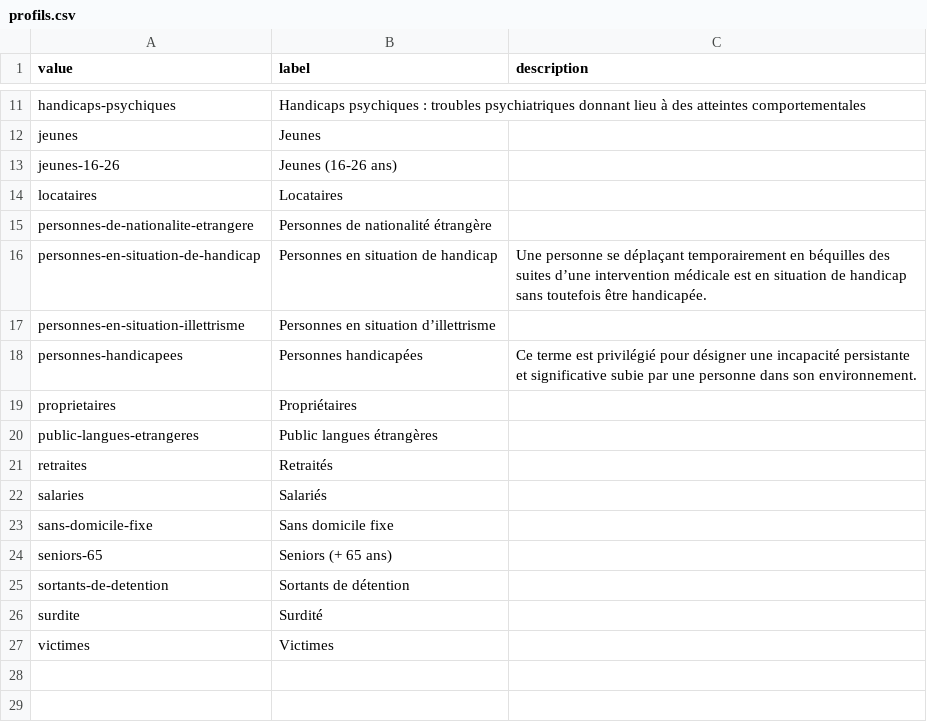
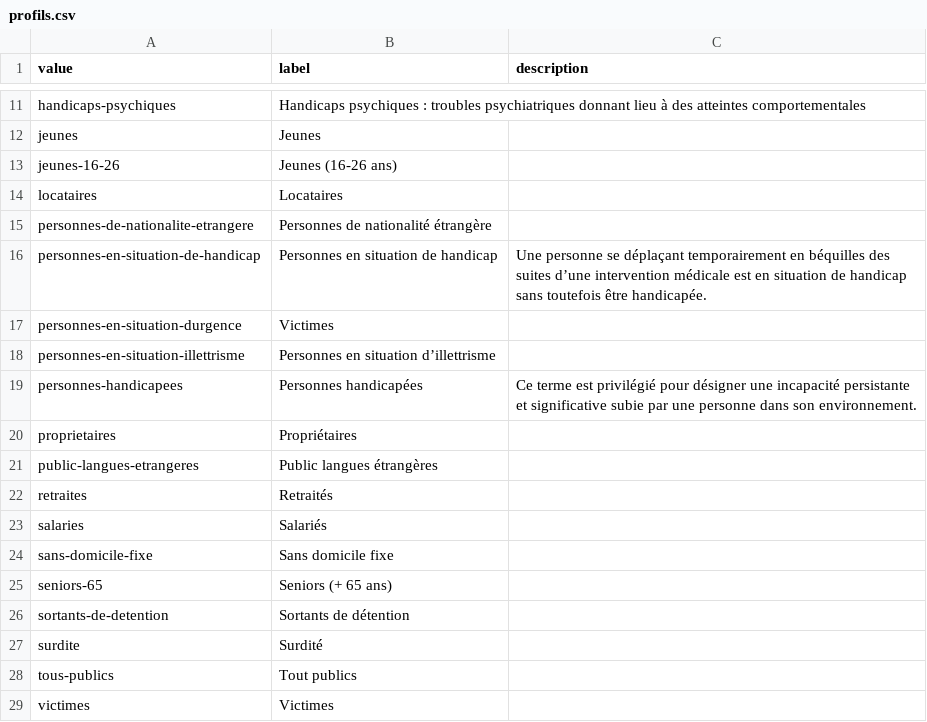
Before and after one commit to gip-inclusion/data-inclusion, a CSV file: pipeline/dbt/seeds/schema/profils.csv, drawn as a sheet; only a part is shown, gaps mark what is left out.

Commit message:
fix(pipeline): update schema seeds for new profils

```diff
--- a/pipeline/dbt/seeds/schema/profils.csv
+++ b/pipeline/dbt/seeds/schema/profils.csv
@@ -16,2 +16,3 @@ personnes-de-nationalite-etrangere,Personnes de nationalité étrangère,
 personnes-en-situation-de-handicap,Personnes en situation de handicap,Une personne se déplaçant temporairement en béquilles des suites d’une intervention médicale est en situation de handicap sans toutefois être handicapée.
+personnes-en-situation-durgence,Victimes,
 personnes-en-situation-illettrisme,Personnes en situation d’illettrisme,
@@ -26,2 +27,3 @@ sortants-de-detention,Sortants de détention,
 surdite,Surdité,
+tous-publics,Tout publics,
 victimes,Victimes,
```
Also changed, not shown: 1 other file.
